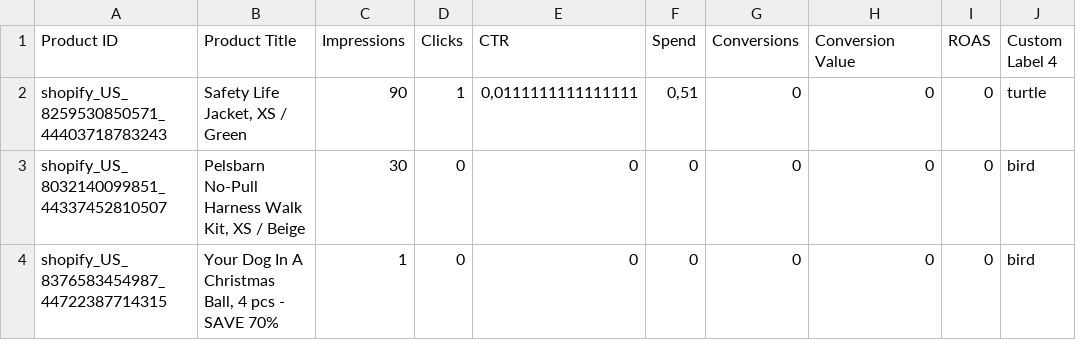
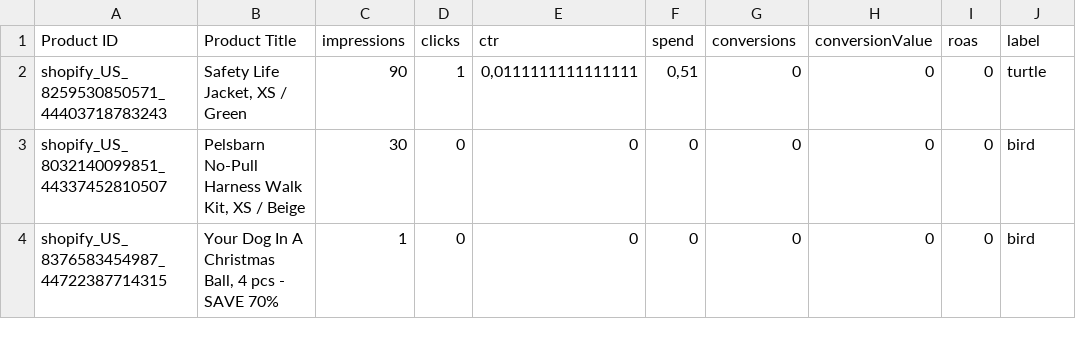
Before and after one commit to denizelderenbos/flow-forge, a CSV file: training-data/data.csv, drawn as a sheet; only a part is shown.

```diff
--- a/training-data/data.csv
+++ b/training-data/data.csv
@@ -1,2 +1,2 @@
-Product ID;Product Title;Impressions;Clicks;CTR;Spend;Conversions;Conversion Value;ROAS;Custom Label 4
+Product ID;Product Title;impressions;clicks;ctr;spend;conversions;conversionValue;roas;label
 shopify_US_8259530850571_44403718783243;Safety Life Jacket, XS / Green;90;1;0,0111111111111111;0,51;0;0;0;turtle
```
Also changed, not shown: 39 other files.
